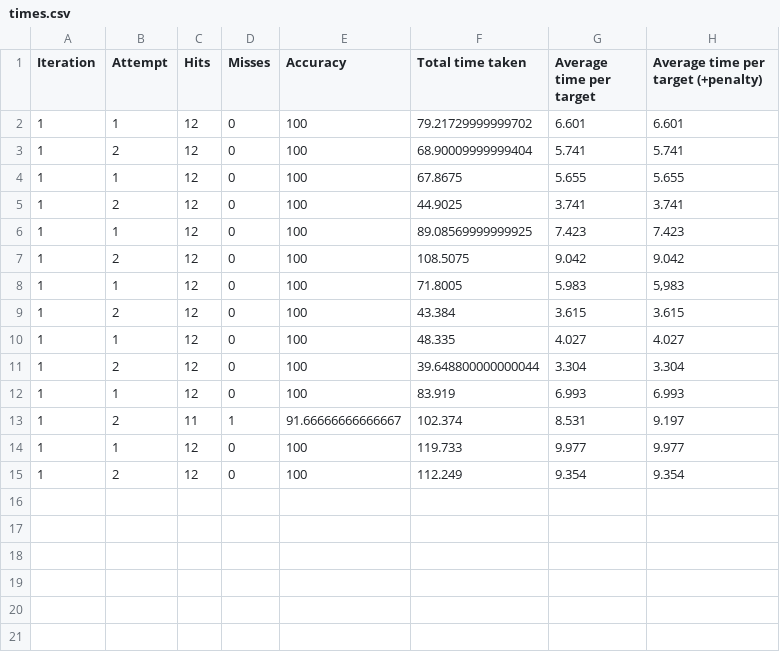
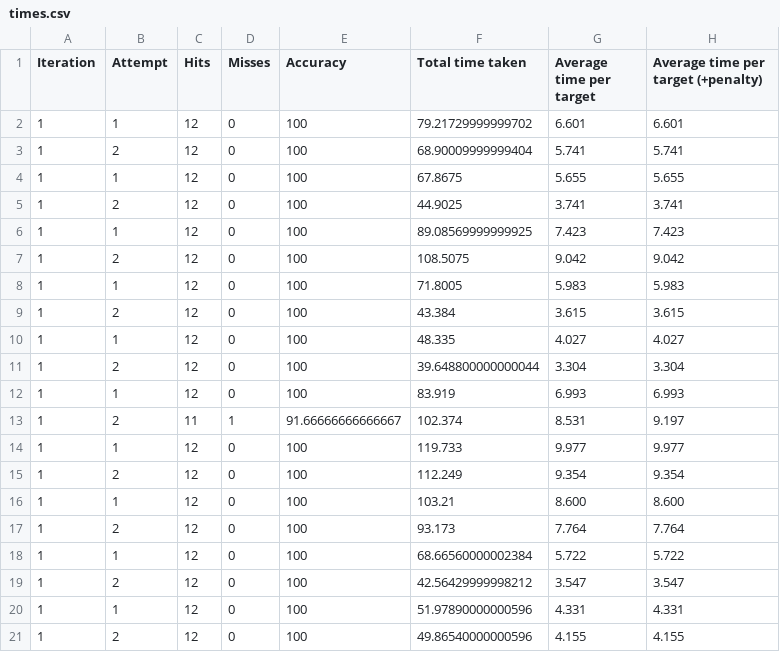
Before and after one commit to nunogoncalves03/ipm-bakeoff-2, a CSV file: times.csv, drawn as a sheet.

Commit message:
Added 3 more tests

```diff
--- a/times.csv
+++ b/times.csv
@@ -7,3 +7,3 @@ Iteration;Attempt;Hits;Misses;Accuracy;Total time taken;Average time per target;
 1;2;12;0;100;108.5075;9.042;9.042
-1;1;12;0;100;71.8005;5.983;5,983
+1;1;12;0;100;71.8005;5.983;5.983
 1;2;12;0;100;43.384;3.615;3.615
@@ -15 +15,7 @@ Iteration;Attempt;Hits;Misses;Accuracy;Total time taken;Average time per target;
 1;2;12;0;100;112.249;9.354;9.354
+1;1;12;0;100;103.21;8.600;8.600
+1;2;12;0;100;93.173;7.764;7.764
+1;1;12;0;100;68.66560000002384;5.722;5.722
+1;2;12;0;100;42.56429999998212;3.547;3.547
+1;1;12;0;100;51.97890000000596;4.331;4.331
+1;2;12;0;100;49.86540000000596;4.155;4.155
```
